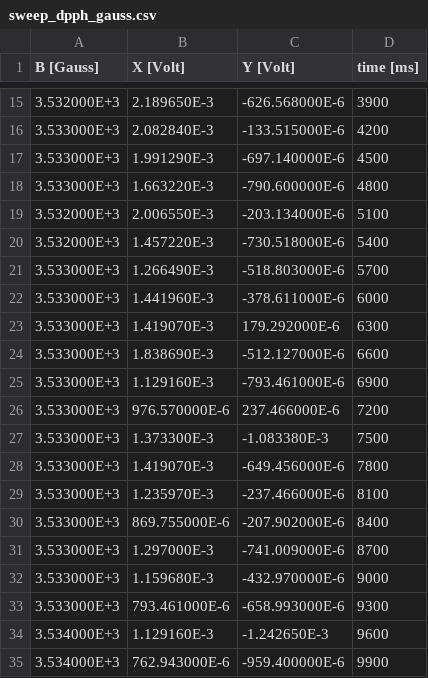
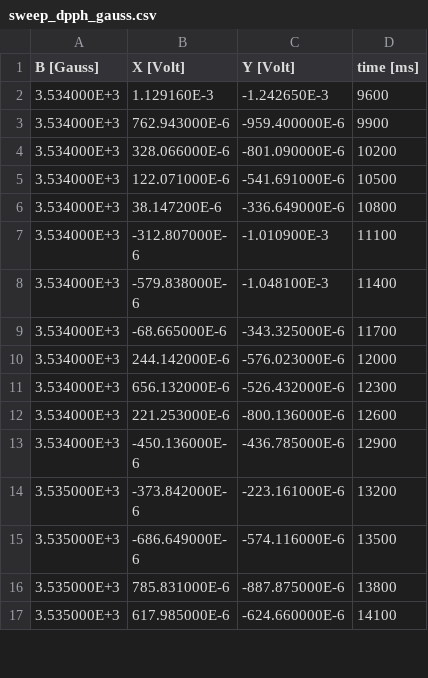
Before and after one commit to Viraj3f/ENPH453, a CSV file: notebooks2/data/sweep_dpph_gauss.csv, drawn as a sheet; only a part is shown, gaps mark what is left out; the shorter side is filled out with more unchanged rows; the diff covers the shown part only; the diff names each change by its address in the sheet, - before the commit and + after, or states it on an @@ line.

Commit message:
Clean dpph sweep data

```diff
--- a/notebooks2/data/sweep_dpph_gauss.csv
+++ b/notebooks2/data/sweep_dpph_gauss.csv
-row 15: 3.532000E+3 | 2.189650E-3 | -626.568000E-6 | 3900
-row 16: 3.533000E+3 | 2.082840E-3 | -133.515000E-6 | 4200
-row 17: 3.533000E+3 | 1.991290E-3 | -697.140000E-6 | 4500
-row 18: 3.533000E+3 | 1.663220E-3 | -790.600000E-6 | 4800
-row 19: 3.532000E+3 | 2.006550E-3 | -203.134000E-6 | 5100
-row 20: 3.532000E+3 | 1.457220E-3 | -730.518000E-6 | 5400
-row 21: 3.533000E+3 | 1.266490E-3 | -518.803000E-6 | 5700
-row 22: 3.533000E+3 | 1.441960E-3 | -378.611000E-6 | 6000
-row 23: 3.533000E+3 | 1.419070E-3 | 179.292000E-6 | 6300
-row 24: 3.533000E+3 | 1.838690E-3 | -512.127000E-6 | 6600
-row 25: 3.533000E+3 | 1.129160E-3 | -793.461000E-6 | 6900
-row 26: 3.533000E+3 | 976.570000E-6 | 237.466000E-6 | 7200
-row 27: 3.533000E+3 | 1.373300E-3 | -1.083380E-3 | 7500
-row 28: 3.533000E+3 | 1.419070E-3 | -649.456000E-6 | 7800
-row 29: 3.533000E+3 | 1.235970E-3 | -237.466000E-6 | 8100
-row 30: 3.533000E+3 | 869.755000E-6 | -207.902000E-6 | 8400
-row 31: 3.533000E+3 | 1.297000E-3 | -741.009000E-6 | 8700
-row 32: 3.533000E+3 | 1.159680E-3 | -432.970000E-6 | 9000
-row 33: 3.533000E+3 | 793.461000E-6 | -658.993000E-6 | 9300
```
Also changed, not shown: 13 removed rows elsewhere in this file.
